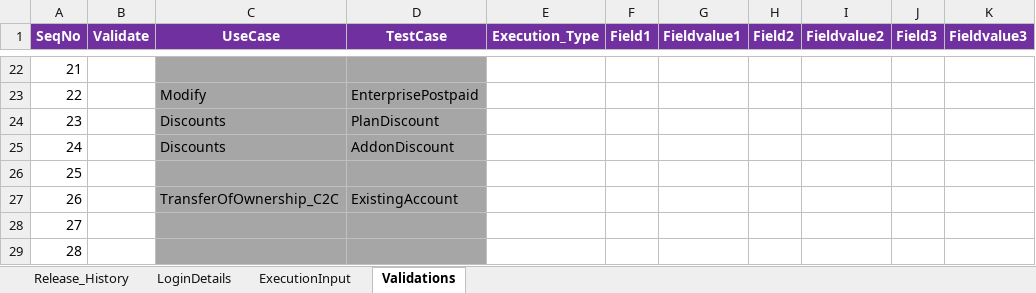
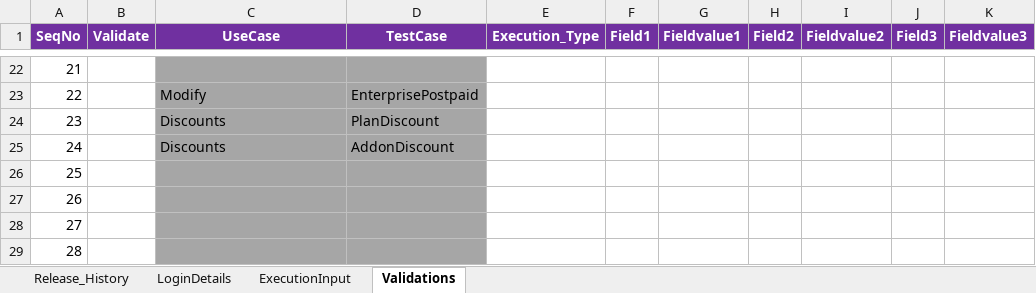
Before and after one commit to imran0404y/VFQA_Parallel, an Excel workbook: Directory/VFQA_TestDesign.xlsm, sheet Validations, drawn as a sheet; only a part is shown, gaps mark what is left out; values as stored, in another font and other column widths than the file's, no borders; the diff names each change by its address in the sheet, - before the commit and + after, or states it on an @@ line.

```diff
--- a/Directory/VFQA_TestDesign.xlsm (sheet Validations)
+++ b/Directory/VFQA_TestDesign.xlsm (sheet Validations)
-C27 (UseCase): TransferOfOwnership_C2C
+C27 (UseCase): (empty)
-D27 (TestCase): ExistingAccount
+D27 (TestCase): (empty)
```
Also changed, not shown: Framework/Database/TestDataDB.xlsx, Framework/Storage/CommonDirectory.xlsx, 5 other files.
